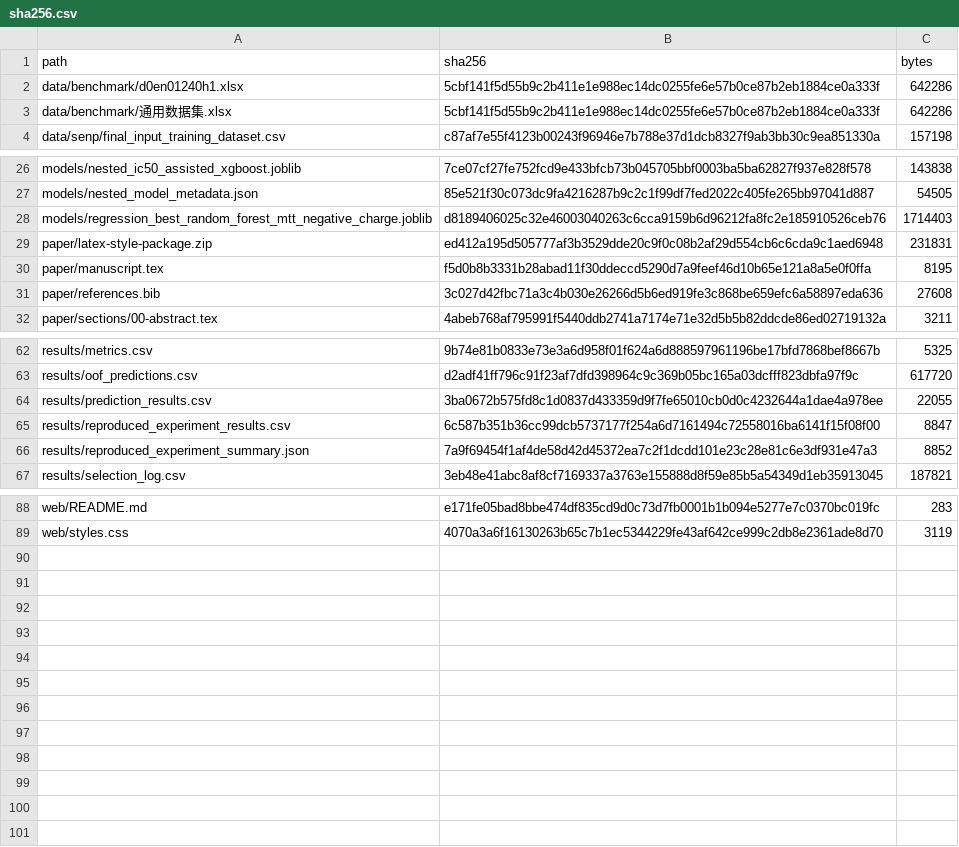
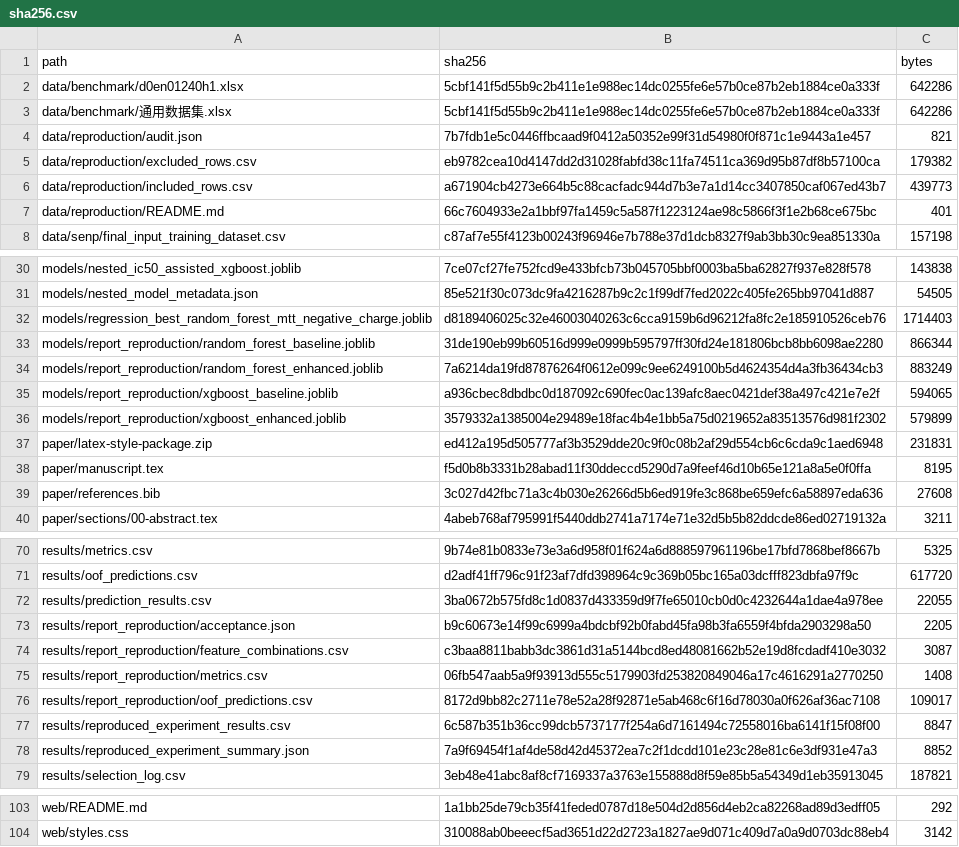
Before and after one commit to sunnyhmz7010/selenium-nanoparticle-cytotoxicity, a CSV file: manifest/sha256.csv, drawn as a sheet; only a part is shown, gaps mark what is left out; addresses are those after the commit; the diff covers the shown part only; the diff names each change by its address in the sheet, - before the commit and + after, or states it on an @@ line.

```diff
--- a/manifest/sha256.csv
+++ b/manifest/sha256.csv
+row 4: data/reproduction/audit.json | 7b7fdb1e5c0446ffbcaad9f0412a50352e99f31d54980f0f871c1e9443a1e457 | 821
+row 5: data/reproduction/excluded_rows.csv | eb9782cea10d4147dd2d31028fabfd38c11fa74511ca369d95b87df8b57100ca | 179382
+row 6: data/reproduction/included_rows.csv | a671904cb4273e664b5c88cacfadc944d7b3e7a1d14cc3407850caf067ed43b7 | 439773
+row 7: data/reproduction/README.md | 66c7604933e2a1bbf97fa1459c5a587f1223124ae98c5866f3f1e2b68ce675bc | 401
+row 33: models/report_reproduction/random_forest_baseline.joblib | 31de190eb99b60516d999e0999b595797ff30fd24e181806bcb8bb6098ae2280 | 866344
+row 34: models/report_reproduction/random_forest_enhanced.joblib | 7a6214da19fd87876264f0612e099c9ee6249100b5d4624354d4a3fb36434cb3 | 883249
+row 35: models/report_reproduction/xgboost_baseline.joblib | a936cbec8dbdbc0d187092c690fec0ac139afc8aec0421def38a497c421e7e2f | 594065
+row 36: models/report_reproduction/xgboost_enhanced.joblib | 3579332a1385004e29489e18fac4b4e1bb5a75d0219652a83513576d981f2302 | 579899
+row 73: results/report_reproduction/acceptance.json | b9c60673e14f99c6999a4bdcbf92b0fabd45fa98b3fa6559f4bfda2903298a50 | 2205
+row 74: results/report_reproduction/feature_combinations.csv | c3baa8811babb3dc3861d31a5144bcd8ed48081662b52e19d8fcdadf410e3032 | 3087
+row 75: results/report_reproduction/metrics.csv | 06fb547aab5a9f93913d555c5179903fd253820849046a17c4616291a2770250 | 1408
+row 76: results/report_reproduction/oof_predictions.csv | 8172d9bb82c2711e78e52a28f92871e5ab468c6f16d78030a0f626af36ac7108 | 109017
-B103 (sha256): e171fe05bad8bbe474df835cd9d0c73d7fb0001b1b094e5277e7c0370bc019fc
+B103 (sha256): 1a1bb25de79cb35f41feded0787d18e504d2d856d4eb2ca82268ad89d3edff05
-C103 (bytes): 283
+C103 (bytes): 292
-B104 (sha256): 4070a3a6f16130263b65c7b1ec5344229fe43af642ce999c2db8e2361ade8d70
+B104 (sha256): 310088ab0beeecf5ad3651d22d2723a1827ae9d071c409d7a0a9d0703dc88eb4
-C104 (bytes): 3119
+C104 (bytes): 3142
```
Also changed, not shown: 3 added rows and 28 edited cells elsewhere in this file, 21 other files.
